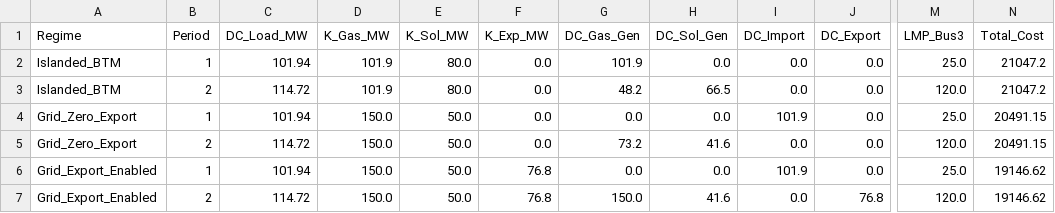
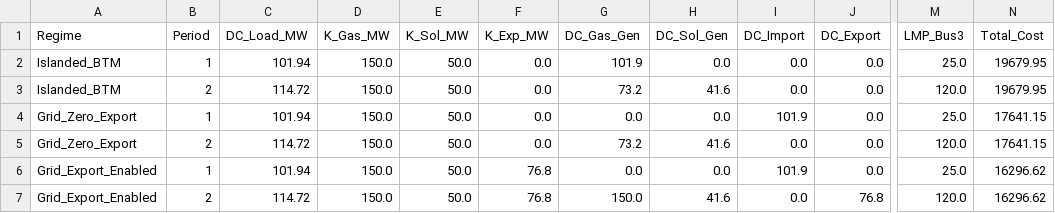
Before and after one commit to GitHubKwon/Data-Center-PJT, a CSV file: toy_example_results.csv, drawn as a sheet; only a part is shown, gaps mark what is left out; the diff names each change by its address in the sheet, - before the commit and + after, or states it on an @@ line.

Commit message:
Regenerate toy results (fixed plant); add PJM LMP data

```diff
--- a/toy_example_results.csv
+++ b/toy_example_results.csv
-D2:D3 (K_Gas_MW): 101.9
+D2:D3 (K_Gas_MW): 150.0
-E2:E3 (K_Sol_MW): 80.0
+E2:E3 (K_Sol_MW): 50.0
-N2:N3 (Total_Cost): 21047.2
+N2:N3 (Total_Cost): 19679.95
-G3 (DC_Gas_Gen): 48.2
+G3 (DC_Gas_Gen): 73.2
-H3 (DC_Sol_Gen): 66.5
+H3 (DC_Sol_Gen): 41.6
-N4:N5 (Total_Cost): 20491.15
+N4:N5 (Total_Cost): 17641.15
-N6:N7 (Total_Cost): 19146.62
+N6:N7 (Total_Cost): 16296.62
```
Also changed, not shown: 3 other files.
